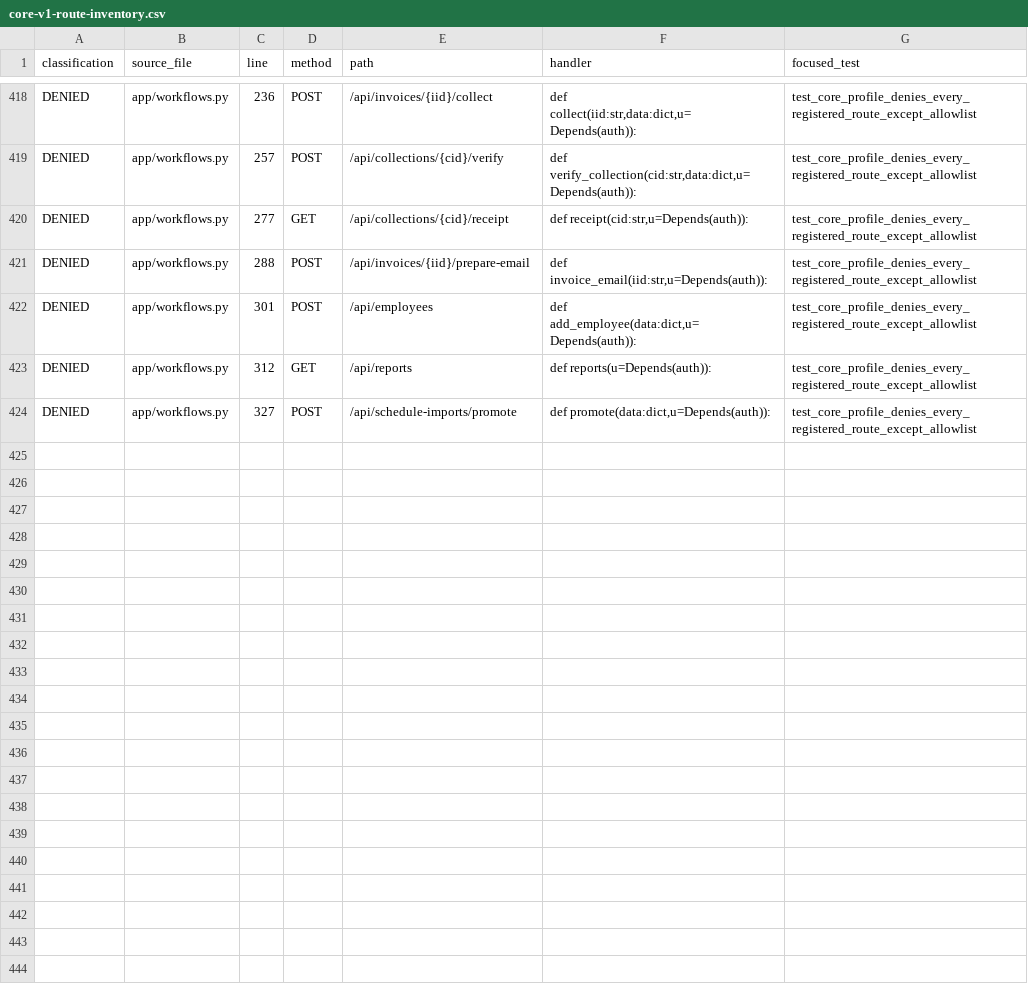
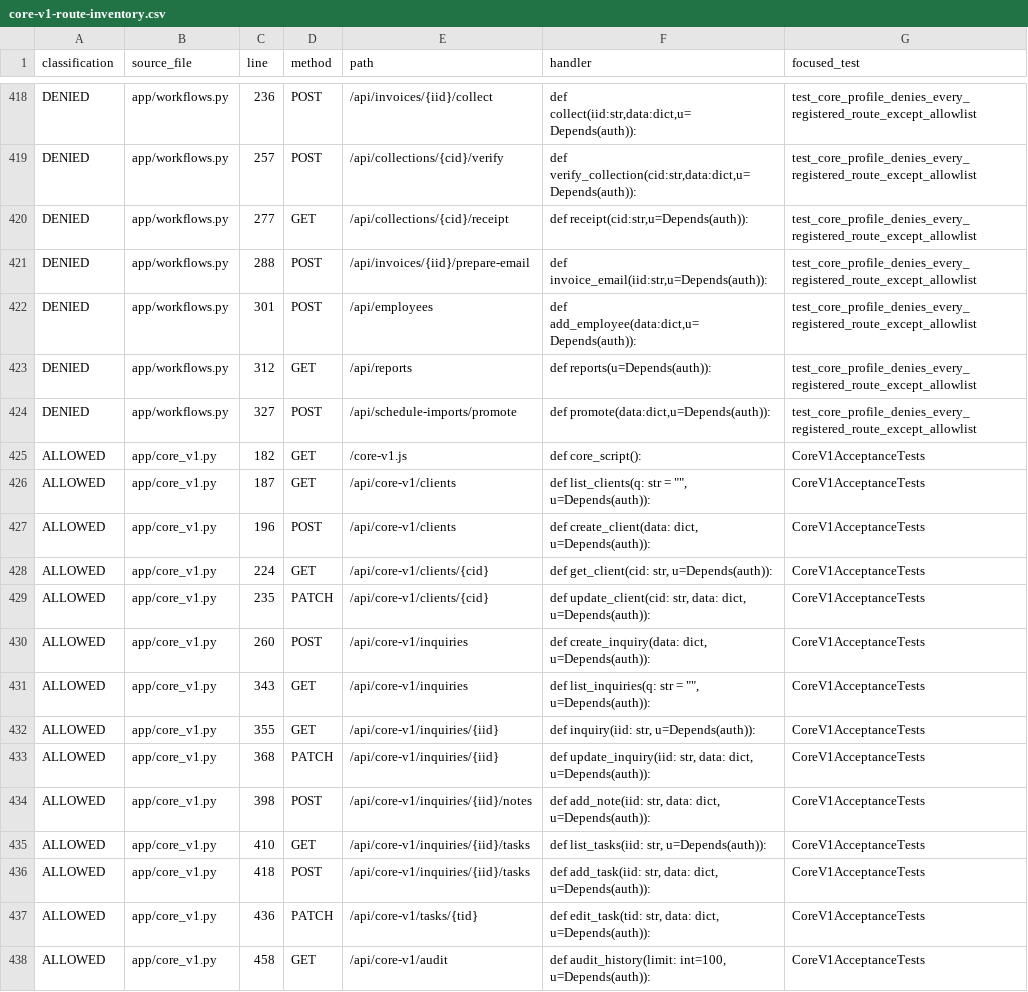
Before and after one commit to crownmoverscm-hue/crownops-private, a CSV file: docs/core-v1-route-inventory.csv, drawn as a sheet; only a part is shown, gaps mark what is left out; the diff names each change by its address in the sheet, - before the commit and + after, or states it on an @@ line.

Commit message:
docs: classify Core v1 manual CRM routes

```diff
--- a/docs/core-v1-route-inventory.csv
+++ b/docs/core-v1-route-inventory.csv
+row 425: ALLOWED | app/core_v1.py | 182 | GET | /core-v1.js | def core_script(): | CoreV1AcceptanceTests
+row 426: ALLOWED | app/core_v1.py | 187 | GET | /api/core-v1/clients | def list_clients(q: str = "", u=Depends(auth)): | CoreV1AcceptanceTests
+row 427: ALLOWED | app/core_v1.py | 196 | POST | /api/core-v1/clients | def create_client(data: dict, u=Depends(auth)): | CoreV1AcceptanceTests
+row 428: ALLOWED | app/core_v1.py | 224 | GET | /api/core-v1/clients/{cid} | def get_client(cid: str, u=Depends(auth)): | CoreV1AcceptanceTests
+row 429: ALLOWED | app/core_v1.py | 235 | PATCH | /api/core-v1/clients/{cid} | def update_client(cid: str, data: dict, u=Depends(auth)): | CoreV1AcceptanceTests
+row 430: ALLOWED | app/core_v1.py | 260 | POST | /api/core-v1/inquiries | def create_inquiry(data: dict, u=Depends(auth)): | CoreV1AcceptanceTests
+row 431: ALLOWED | app/core_v1.py | 343 | GET | /api/core-v1/inquiries | def list_inquiries(q: str = "", u=Depends(auth)): | CoreV1AcceptanceTests
+row 432: ALLOWED | app/core_v1.py | 355 | GET | /api/core-v1/inquiries/{iid} | def inquiry(iid: str, u=Depends(auth)): | CoreV1AcceptanceTests
+row 433: ALLOWED | app/core_v1.py | 368 | PATCH | /api/core-v1/inquiries/{iid} | def update_inquiry(iid: str, data: dict, u=Depends(auth)): | CoreV1AcceptanceTests
+row 434: ALLOWED | app/core_v1.py | 398 | POST | /api/core-v1/inquiries/{iid}/notes | def add_note(iid: str, data: dict, u=Depends(auth)): | CoreV1AcceptanceTests
+row 435: ALLOWED | app/core_v1.py | 410 | GET | /api/core-v1/inquiries/{iid}/tasks | def list_tasks(iid: str, u=Depends(auth)): | CoreV1AcceptanceTests
+row 436: ALLOWED | app/core_v1.py | 418 | POST | /api/core-v1/inquiries/{iid}/tasks | def add_task(iid: str, data: dict, u=Depends(auth)): | CoreV1AcceptanceTests
+row 437: ALLOWED | app/core_v1.py | 436 | PATCH | /api/core-v1/tasks/{tid} | def edit_task(tid: str, data: dict, u=Depends(auth)): | CoreV1AcceptanceTests
+row 438: ALLOWED | app/core_v1.py | 458 | GET | /api/core-v1/audit | def audit_history(limit: int=100, u=Depends(auth)): | CoreV1AcceptanceTests
```
